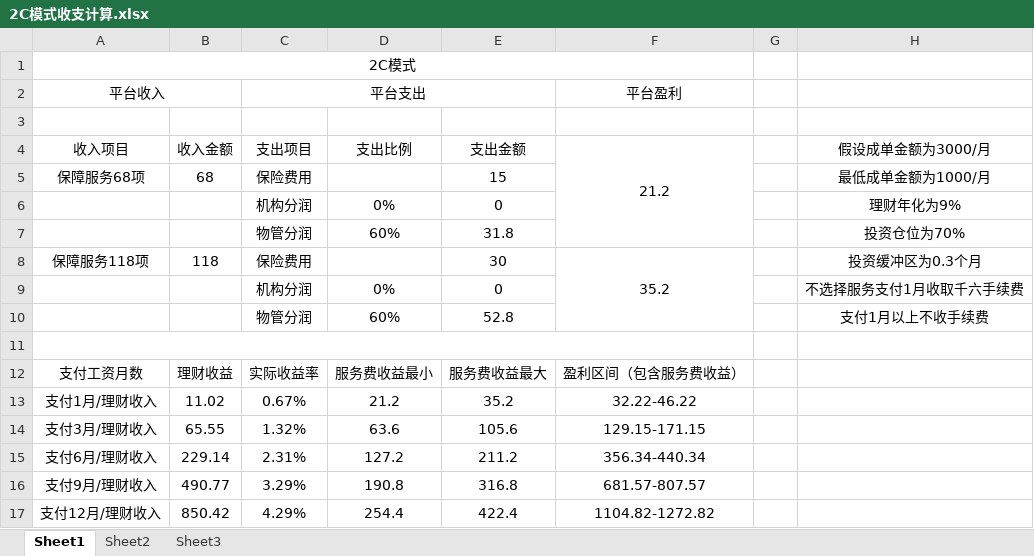
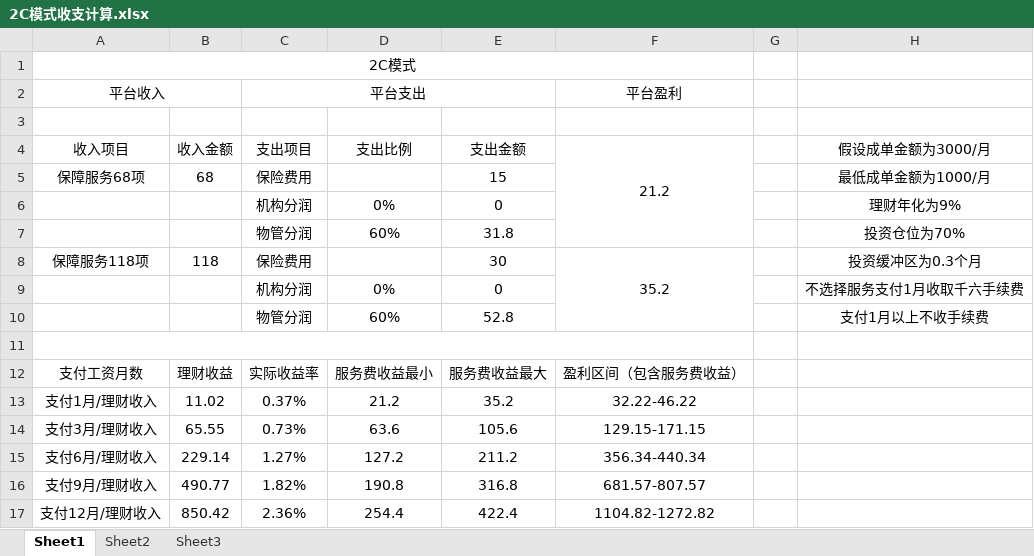
Before and after one commit to Matrixwing/Design, an Excel workbook: 2C模式收支计算.xlsx, sheet Sheet1, drawn as a sheet; values as stored, in another font and other column widths than the file's, no borders; the diff names each change by its address in the sheet, - before the commit and + after, or states it on an @@ line.

Commit message:
收支计算修改

```diff
--- a/2C模式收支计算.xlsx (sheet Sheet1)
+++ b/2C模式收支计算.xlsx (sheet Sheet1)
-C13 (支出项目): 0.67%
+C13 (支出项目): 0.37%
-C14 (支出项目): 1.32%
+C14 (支出项目): 0.73%
-C15 (支出项目): 2.31%
+C15 (支出项目): 1.27%
-C16 (支出项目): 3.29%
+C16 (支出项目): 1.82%
-C17 (支出项目): 4.29%
+C17 (支出项目): 2.36%
```
